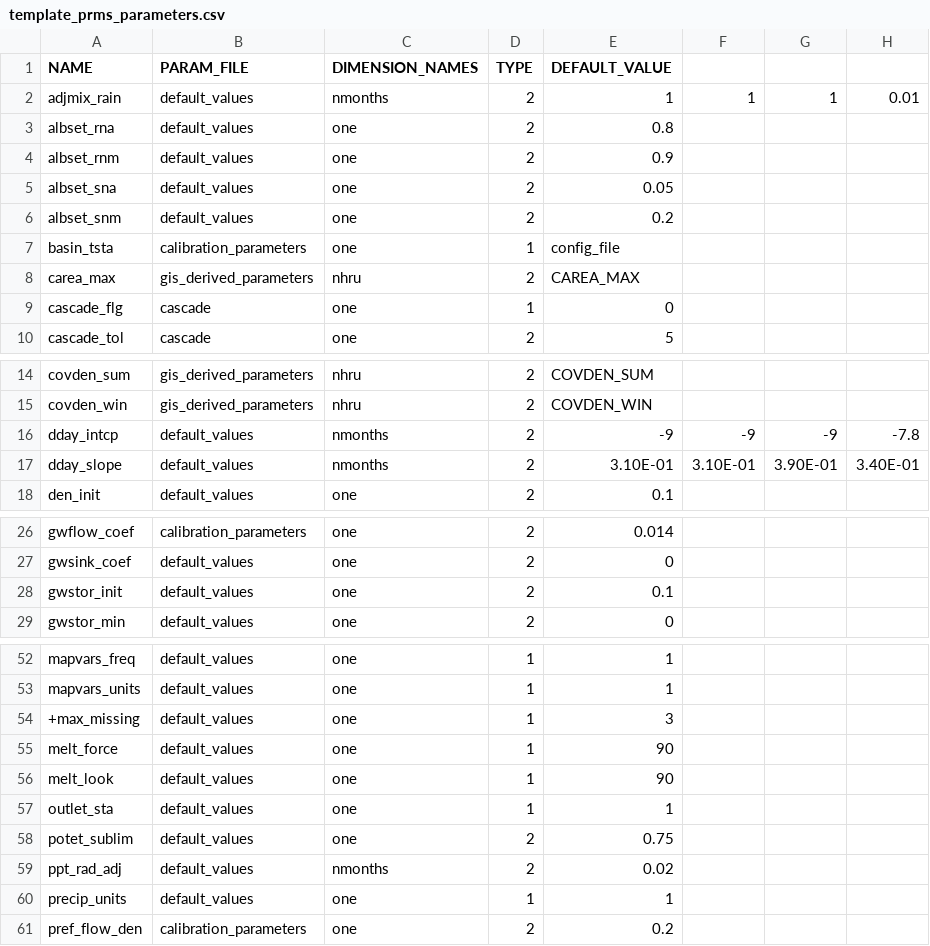
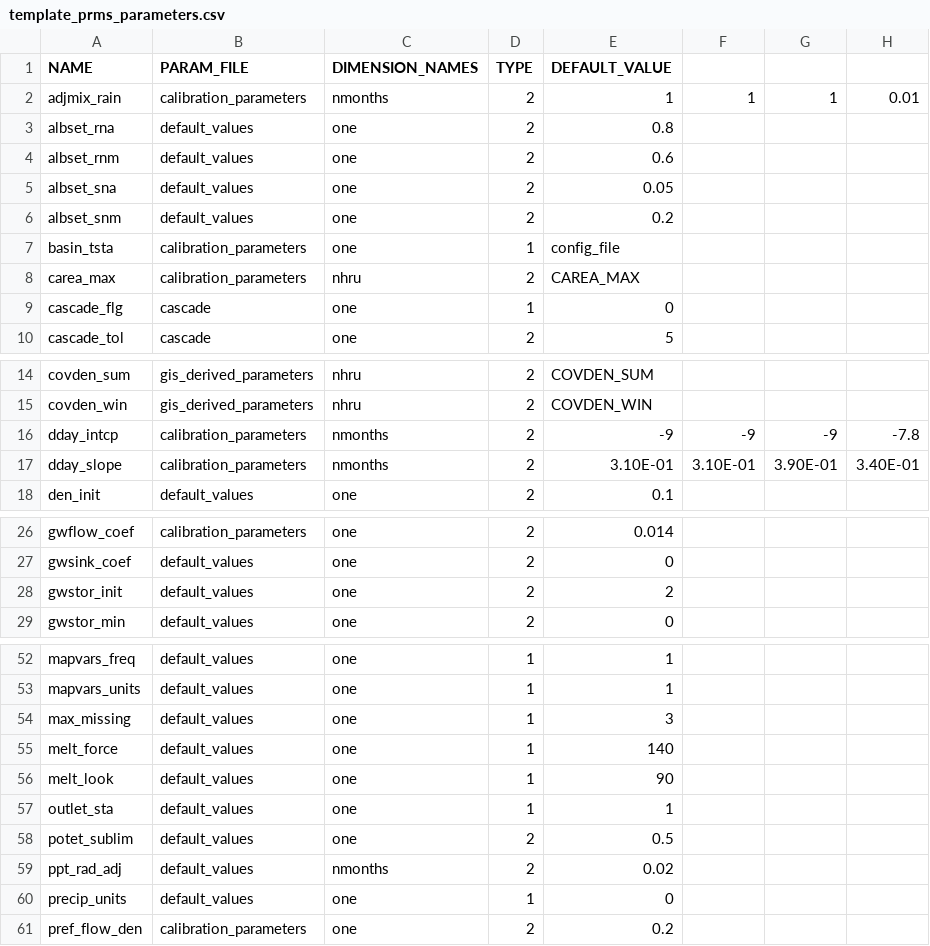
Before and after one commit to gsflow/gsflow-arcpy, a CSV file: scripts/template_prms_parameters.csv, drawn as a sheet; only a part is shown, gaps mark what is left out; the diff covers the shown part only; the diff names each change by its address in the sheet, - before the commit and + after, or states it on an @@ line.

```diff
--- a/scripts/template_prms_parameters.csv
+++ b/scripts/template_prms_parameters.csv
-B2 (PARAM_FILE): default_values
+B2 (PARAM_FILE): calibration_parameters
-E4 (DEFAULT_VALUE): 0.9
+E4 (DEFAULT_VALUE): 0.6
-B8 (PARAM_FILE): gis_derived_parameters
+B8 (PARAM_FILE): calibration_parameters
-B16:B17 (PARAM_FILE): default_values
+B16:B17 (PARAM_FILE): calibration_parameters
-E28 (DEFAULT_VALUE): 0.1
+E28 (DEFAULT_VALUE): 2
-A54 (NAME): +max_missing
+A54 (NAME): max_missing
-E55 (DEFAULT_VALUE): 90
+E55 (DEFAULT_VALUE): 140
-E58 (DEFAULT_VALUE): 0.75
+E58 (DEFAULT_VALUE): 0.5
-E60 (DEFAULT_VALUE): 1
+E60 (DEFAULT_VALUE): 0
```
Also changed, not shown: 5 edited cells elsewhere in this file, scripts/template_prms_dimensions.csv, 2 other files.
